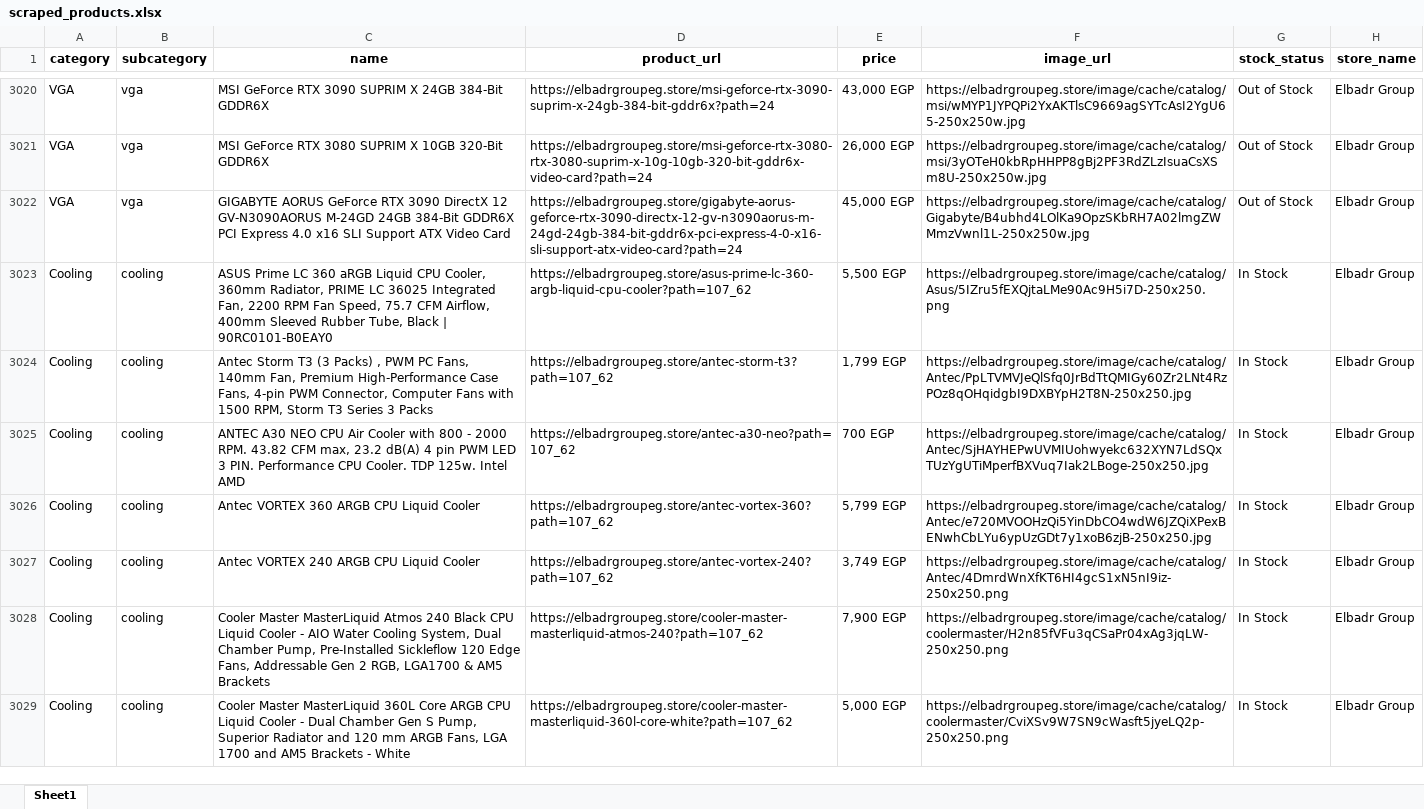
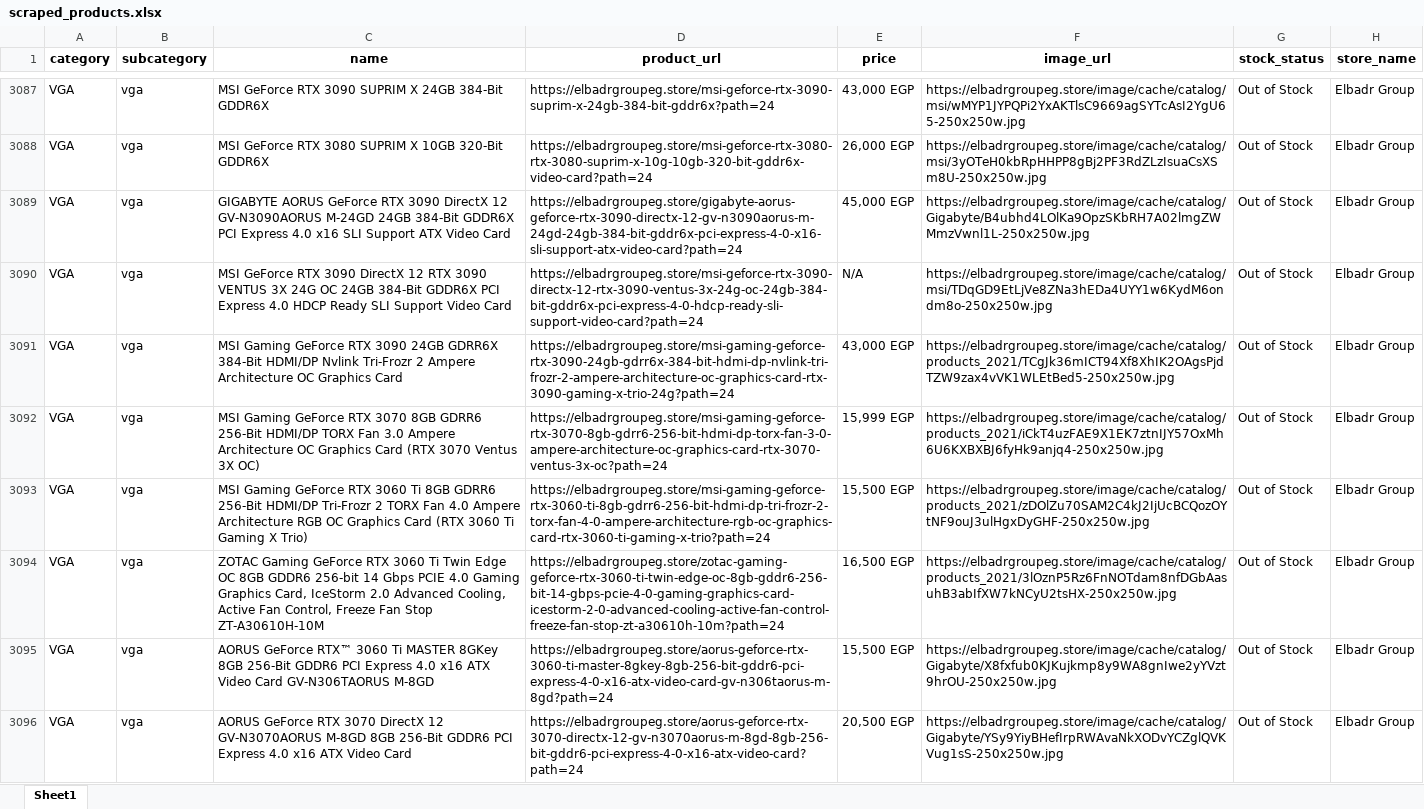
Before and after one commit to ahmedelzagh/HardwareScraper, an Excel workbook: scraped_products.xlsx, sheet Sheet1, drawn as a sheet; only a part is shown, gaps mark what is left out; the shorter side is filled out with more unchanged rows; values as stored, in another font and other column widths than the file's, no borders; the diff covers the shown part only; the diff names each change by its address in the sheet, - before the commit and + after, or states it on an @@ line.

```diff
--- a/scraped_products.xlsx (sheet Sheet1)
+++ b/scraped_products.xlsx (sheet Sheet1)
+row 3090: VGA | vga | MSI GeForce RTX 3090 DirectX 12 RTX 3090 VENTUS 3X 24G OC 24GB 384-Bit GDDR6X PCI Express 4.0 HDCP Ready SLI Support Video Card | https://elbadrgroupeg.store/msi-geforce-rtx-3090-directx-12-rtx-3090-ventus-3x-24g-oc-24gb-384-bit-gddr6x-pci-express-4-0-hdcp-ready-sli-support-video-card?path=24 | N/A | https://elbadrgroupeg.store/image/cache/catalog/msi/TDqGD9EtLjVe8ZNa3hEDa4UYY1w6KydM6ondm8o-250x250w.jpg | Out of Stock | Elbadr Group
+row 3091: VGA | vga | MSI Gaming GeForce RTX 3090 24GB GDRR6X 384-Bit HDMI/DP Nvlink Tri-Frozr 2 Ampere Architecture OC Graphics Card | https://elbadrgroupeg.store/msi-gaming-geforce-rtx-3090-24gb-gdrr6x-384-bit-hdmi-dp-nvlink-tri-frozr-2-ampere-architecture-oc-graphics-card-rtx-3090-gaming-x-trio-24g?path=24 | 43,000 EGP | https://elbadrgroupeg.store/image/cache/catalog/products_2021/TCgJk36mICT94Xf8XhIK2OAgsPjdTZW9zax4vVK1WLEtBed5-250x250w.jpg | Out of Stock | Elbadr Group
+row 3092: VGA | vga | MSI Gaming GeForce RTX 3070 8GB GDRR6 256-Bit HDMI/DP TORX Fan 3.0 Ampere Architecture OC Graphics Card (RTX 3070 Ventus 3X OC) | https://elbadrgroupeg.store/msi-gaming-geforce-rtx-3070-8gb-gdrr6-256-bit-hdmi-dp-torx-fan-3-0-ampere-architecture-oc-graphics-card-rtx-3070-ventus-3x-oc?path=24 | 15,999 EGP | https://elbadrgroupeg.store/image/cache/catalog/products_2021/iCkT4uzFAE9X1EK7ztnIJY57OxMh6U6KXBXBJ6fyHk9anjq4-250x250w.jpg | Out of Stock | Elbadr Group
+row 3093: VGA | vga | MSI Gaming GeForce RTX 3060 Ti 8GB GDRR6 256-Bit HDMI/DP Tri-Frozr 2 TORX Fan 4.0 Ampere Architecture RGB OC Graphics Card (RTX 3060 Ti Gaming X Trio) | https://elbadrgroupeg.store/msi-gaming-geforce-rtx-3060-ti-8gb-gdrr6-256-bit-hdmi-dp-tri-frozr-2-torx-fan-4-0-ampere-architecture-rgb-oc-graphics-card-rtx-3060-ti-gaming-x-trio?path=24 | 15,500 EGP | https://elbadrgroupeg.store/image/cache/catalog/products_2021/zDOlZu70SAM2C4kJ2IjUcBCQozOYtNF9ouJ3ulHgxDyGHF-250x250w.jpg | Out of Stock | Elbadr Group
+row 3094: VGA | vga | ZOTAC Gaming GeForce RTX 3060 Ti Twin Edge OC 8GB GDDR6 256-bit 14 Gbps PCIE 4.0 Gaming Graphics Card, IceStorm 2.0 Advanced Cooling, Active Fan Control, Freeze Fan Stop ZT-A30610H-10M | https://elbadrgroupeg.store/zotac-gaming-geforce-rtx-3060-ti-twin-edge-oc-8gb-gddr6-256-bit-14-gbps-pcie-4-0-gaming-graphics-card-icestorm-2-0-advanced-cooling-active-fan-control-freeze-fan-stop-zt-a30610h-10m?path=24 | 16,500 EGP | https://elbadrgroupeg.store/image/cache/catalog/products_2021/3lOznP5Rz6FnNOTdam8nfDGbAasuhB3abIfXW7kNCyU2tsHX-250x250w.jpg | Out of Stock | Elbadr Group
+row 3095: VGA | vga | AORUS GeForce RTX™ 3060 Ti MASTER 8GKey 8GB 256-Bit GDDR6 PCI Express 4.0 x16 ATX Video Card GV-N306TAORUS M-8GD | https://elbadrgroupeg.store/aorus-geforce-rtx-3060-ti-master-8gkey-8gb-256-bit-gddr6-pci-express-4-0-x16-atx-video-card-gv-n306taorus-m-8gd?path=24 | 15,500 EGP | https://elbadrgroupeg.store/image/cache/catalog/Gigabyte/X8fxfub0KJKujkmp8y9WA8gnIwe2yYVzt9hrOU-250x250w.jpg | Out of Stock | Elbadr Group
+row 3096: VGA | vga | AORUS GeForce RTX 3070 DirectX 12 GV-N3070AORUS M-8GD 8GB 256-Bit GDDR6 PCI Express 4.0 x16 ATX Video Card | https://elbadrgroupeg.store/aorus-geforce-rtx-3070-directx-12-gv-n3070aorus-m-8gd-8gb-256-bit-gddr6-pci-express-4-0-x16-atx-video-card?path=24 | 20,500 EGP | https://elbadrgroupeg.store/image/cache/catalog/Gigabyte/YSy9YiyBHefIrpRWAvaNkXODvYCZglQVKVug1sS-250x250w.jpg | Out of Stock | Elbadr Group
```
Also changed, not shown: 85 added rows elsewhere in this sheet.
